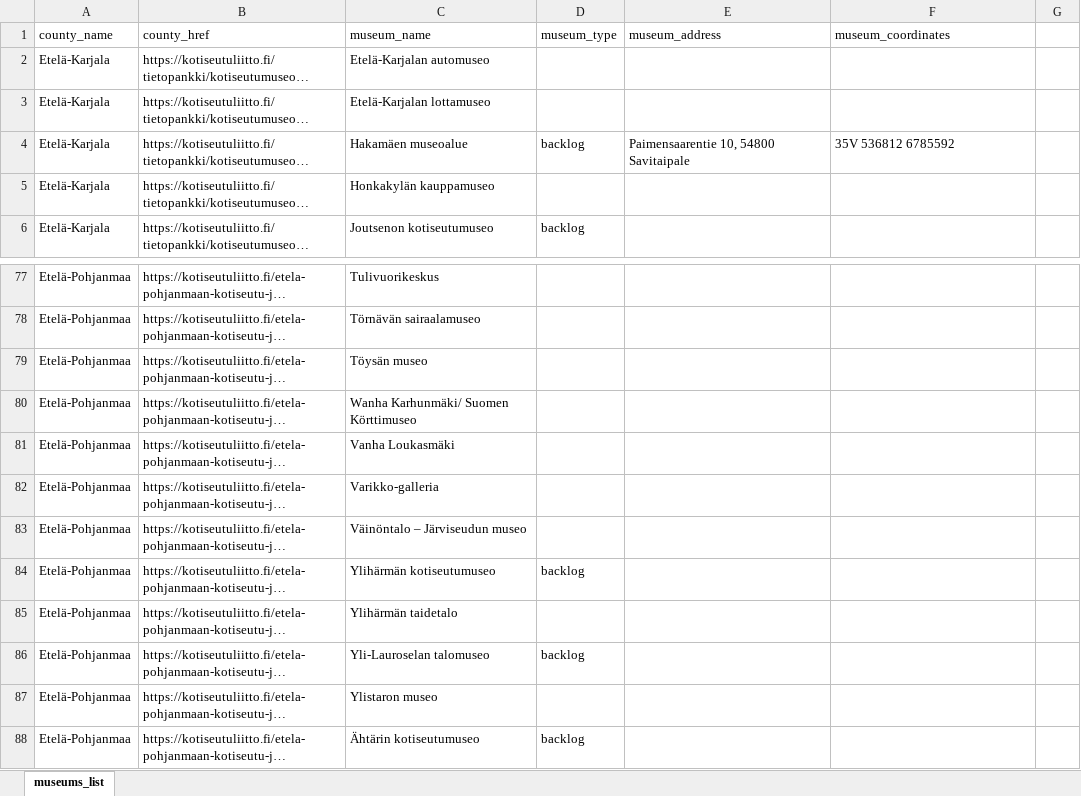
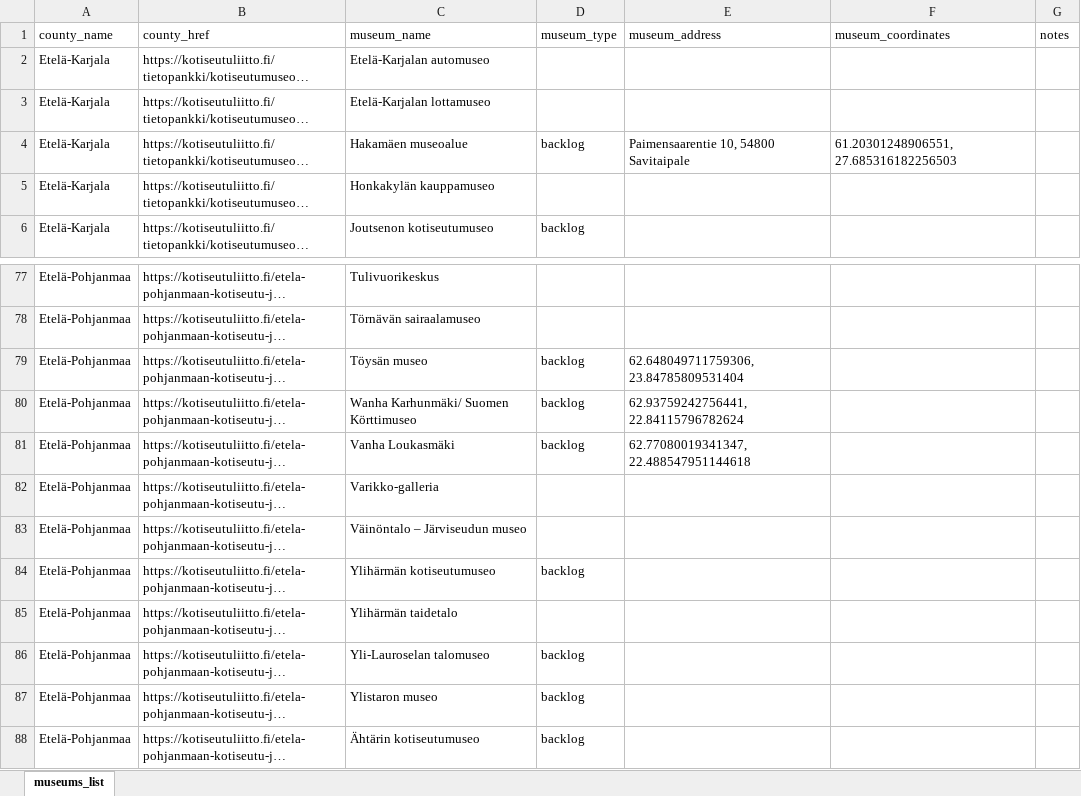
Before and after one commit to mantypet/vaeki, an Excel workbook: common_data/2025-09-20-finnish-local-museums.xlsx, sheet museums_list, drawn as a sheet; only a part is shown, gaps mark what is left out; long unchanged cells end in …; values as stored, in another font and other column widths than the file's, no borders; the diff names each change by its address in the sheet, - before the commit and + after, or states it on an @@ line.

Commit message:
commit common data

```diff
--- a/common_data/2025-09-20-finnish-local-museums.xlsx (sheet museums_list)
+++ b/common_data/2025-09-20-finnish-local-museums.xlsx (sheet museums_list)
-G1: (empty)
+G1: notes
-F4 (museum_coordinates): 35V 536812 6785592
+F4 (museum_coordinates): 61.20301248906551, 27.685316182256503
-D79:D81 (museum_type): (empty)
+D79:D81 (museum_type): backlog
-E79 (museum_address): (empty)
+E79 (museum_address): 62.648049711759306, 23.84785809531404
-E80 (museum_address): (empty)
+E80 (museum_address): 62.93759242756441, 22.84115796782624
-E81 (museum_address): (empty)
+E81 (museum_address): 62.77080019341347, 22.488547951144618
-D87 (museum_type): (empty)
+D87 (museum_type): backlog
```
Also changed, not shown: 1 other file.
